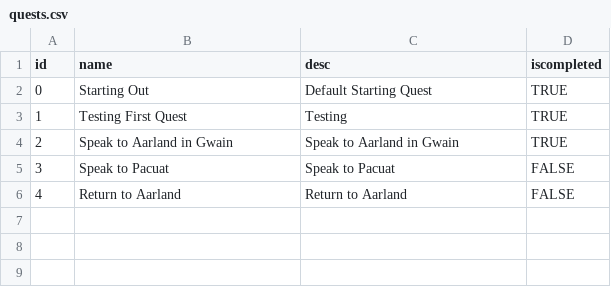
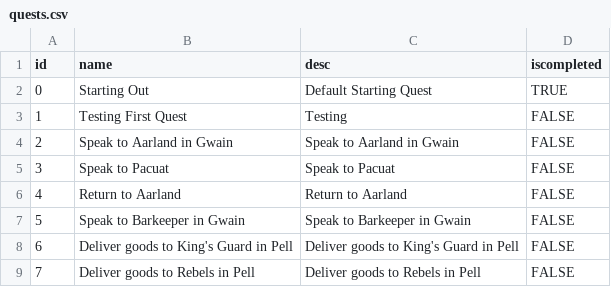
Before and after one commit to rayfrye/2D-Turn-Based-RPG, a CSV file: Assets/Resources/CSV/GameData/quests.csv, drawn as a sheet.

Commit message:
Build 37
Created Bar in Gwain, created new quests for player to deliver goods to
Pell from Gwain Barkeeper. Player is supposed to deliver goods to King's
Guard, but player can deliver them to rebel's for alternate ending of
quest.

```diff
--- a/Assets/Resources/CSV/GameData/quests.csv
+++ b/Assets/Resources/CSV/GameData/quests.csv
@@ -2,5 +2,8 @@ id,name,desc,iscompleted
 0,Starting Out,Default Starting Quest,TRUE
-1,Testing First Quest,Testing,TRUE
-2,Speak to Aarland in Gwain,Speak to Aarland in Gwain,TRUE
+1,Testing First Quest,Testing,FALSE
+2,Speak to Aarland in Gwain,Speak to Aarland in Gwain,FALSE
 3,Speak to Pacuat,Speak to Pacuat,FALSE
 4,Return to Aarland,Return to Aarland,FALSE
+5,Speak to Barkeeper in Gwain,Speak to Barkeeper in Gwain,FALSE
+6,Deliver goods to King's Guard in Pell,Deliver goods to King's Guard in Pell,FALSE
+7,Deliver goods to Rebels in Pell,Deliver goods to Rebels in Pell,FALSE
```
Also changed, not shown: Assets/Resources/CSV/GameData/dialogue.csv, Assets/Resources/CSV/Gwain Tavern.csv, 21 other files.
